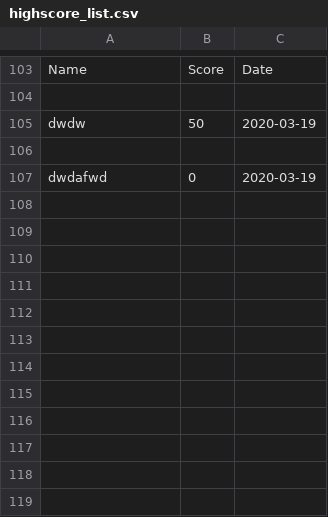
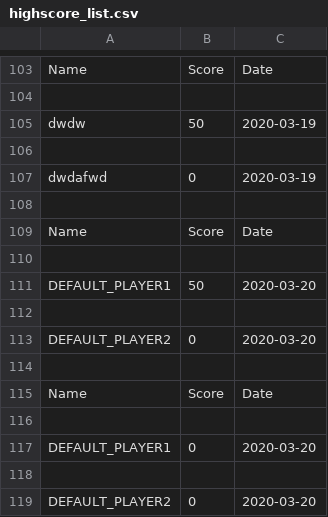
Before and after one commit to landordie/landordie, a CSV file: highscore_list.csv, drawn as a sheet; only a part is shown, gaps mark what is left out; the diff names each change by its address in the sheet, - before the commit and + after, or states it on an @@ line.

```diff
--- a/highscore_list.csv
+++ b/highscore_list.csv
+row 108: (empty)
+row 109: Name | Score | Date
+row 110: (empty)
+row 111: DEFAULT_PLAYER1 | 50 | 2020-03-20
+row 112: (empty)
+row 113: DEFAULT_PLAYER2 | 0 | 2020-03-20
+row 114: (empty)
+row 115: Name | Score | Date
+row 116: (empty)
+row 117: DEFAULT_PLAYER1 | 0 | 2020-03-20
+row 118: (empty)
+row 119: DEFAULT_PLAYER2 | 0 | 2020-03-20
```
Also changed, not shown: 1 other file.
